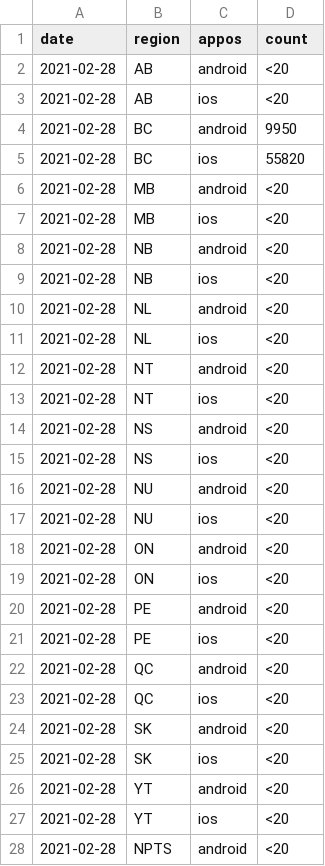
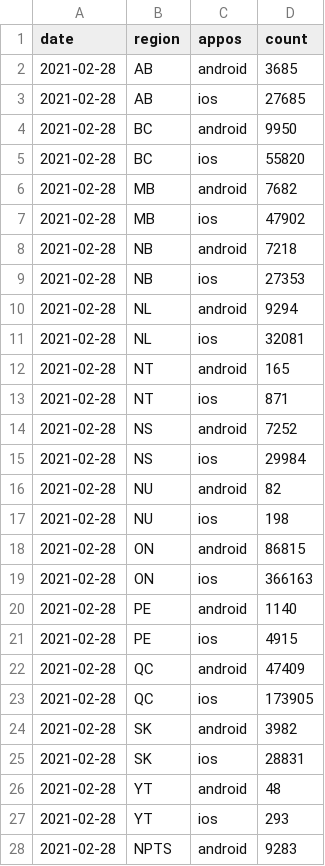
Before and after one commit to cds-snc/covid-alert-data, a CSV file: csv/weekly-hebdomadaire/active_users_c.weekly-hebdomadaire.csv, drawn as a sheet; only a part is shown; the diff covers the shown part only.

```diff
--- a/csv/weekly-hebdomadaire/active_users_c.weekly-hebdomadaire.csv
+++ b/csv/weekly-hebdomadaire/active_users_c.weekly-hebdomadaire.csv
@@ -1,28 +1,28 @@
 date,region,appos,count
-2021-02-28,AB,android,<20
-2021-02-28,AB,ios,<20
+2021-02-28,AB,android,3685
+2021-02-28,AB,ios,27685
 2021-02-28,BC,android,9950
 2021-02-28,BC,ios,55820
-2021-02-28,MB,android,<20
-2021-02-28,MB,ios,<20
-2021-02-28,NB,android,<20
-2021-02-28,NB,ios,<20
-2021-02-28,NL,android,<20
-2021-02-28,NL,ios,<20
-2021-02-28,NT,android,<20
-2021-02-28,NT,ios,<20
-2021-02-28,NS,android,<20
-2021-02-28,NS,ios,<20
-2021-02-28,NU,android,<20
-2021-02-28,NU,ios,<20
-2021-02-28,ON,android,<20
-2021-02-28,ON,ios,<20
-2021-02-28,PE,android,<20
-2021-02-28,PE,ios,<20
-2021-02-28,QC,android,<20
-2021-02-28,QC,ios,<20
-2021-02-28,SK,android,<20
-2021-02-28,SK,ios,<20
-2021-02-28,YT,android,<20
-2021-02-28,YT,ios,<20
-2021-02-28,NPTS,android,<20
+2021-02-28,MB,android,7682
+2021-02-28,MB,ios,47902
+2021-02-28,NB,android,7218
+2021-02-28,NB,ios,27353
+2021-02-28,NL,android,9294
+2021-02-28,NL,ios,32081
+2021-02-28,NT,android,165
+2021-02-28,NT,ios,871
+2021-02-28,NS,android,7252
+2021-02-28,NS,ios,29984
+2021-02-28,NU,android,82
+2021-02-28,NU,ios,198
+2021-02-28,ON,android,86815
+2021-02-28,ON,ios,366163
+2021-02-28,PE,android,1140
+2021-02-28,PE,ios,4915
+2021-02-28,QC,android,47409
+2021-02-28,QC,ios,173905
+2021-02-28,SK,android,3982
+2021-02-28,SK,ios,28831
+2021-02-28,YT,android,48
+2021-02-28,YT,ios,293
+2021-02-28,NPTS,android,9283
```
Also changed, not shown: 81 edited cells elsewhere in this file, csv/daily-journalier/active_users_b.daily-journalier.csv, csv/daily-journalier/active_users_c.daily-journalier.csv, 54 other files.
